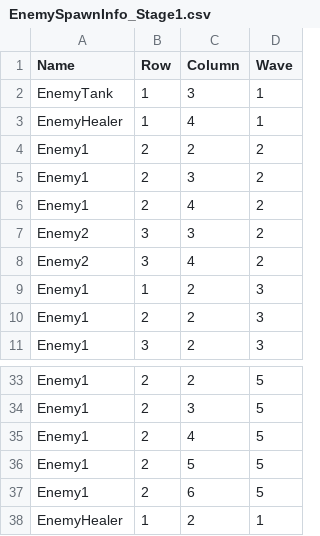
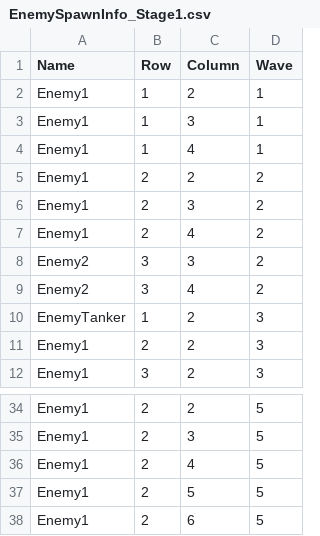
Before and after one commit to Minbs/AKASA_Project, a CSV file: Assets/Resources/Datas/EnemySpawnInfo/EnemySpawnInfo_Stage1.csv, drawn as a sheet; only a part is shown, gaps mark what is left out.

```diff
--- a/Assets/Resources/Datas/EnemySpawnInfo/EnemySpawnInfo_Stage1.csv
+++ b/Assets/Resources/Datas/EnemySpawnInfo/EnemySpawnInfo_Stage1.csv
@@ -1,4 +1,5 @@
 Name,Row,Column,Wave
-EnemyTank,1,3,1
-EnemyHealer,1,4,1
+Enemy1,1,2,1
+Enemy1,1,3,1
+Enemy1,1,4,1
 Enemy1,2,2,2
@@ -8,3 +9,3 @@ Enemy2,3,3,2
 Enemy2,3,4,2
-Enemy1,1,2,3
+EnemyTanker,1,2,3
 Enemy1,2,2,3
@@ -37,2 +38 @@ Enemy1,2,5,5
 Enemy1,2,6,5
-EnemyHealer,1,2,1
```
Also changed, not shown: Assets/Resources/LevelDesignDataList.xlsx - VerityStatus.csv, 1 other file.
